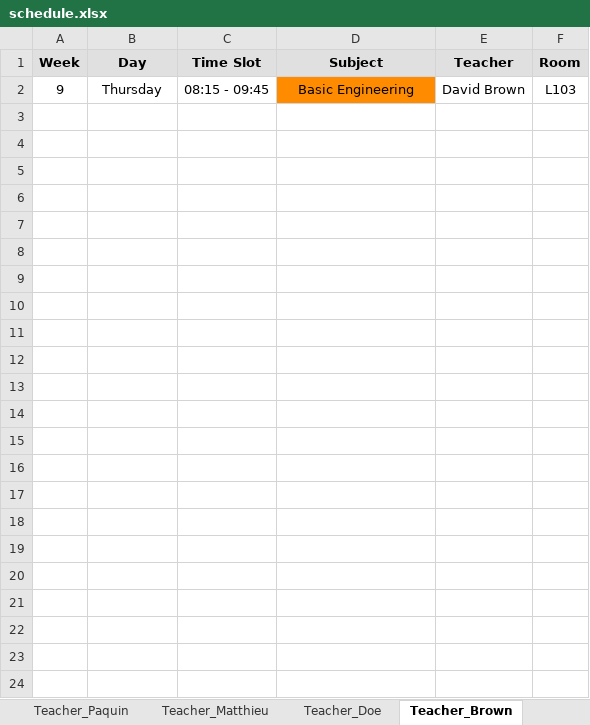
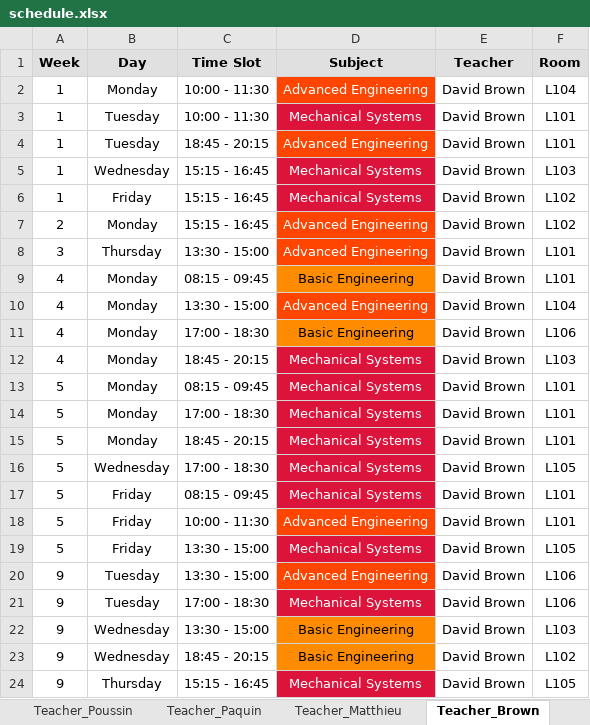
Before and after one commit to Hu9o73/Goodwing-Timetabler, an Excel workbook: Outputs/excel/schedule.xlsx, sheet Teacher_Brown, drawn as a sheet; values as stored, in another font and other column widths than the file's, no borders; addresses are those after the commit; the diff names each change by its address in the sheet, - before the commit and + after, or states it on an @@ line.

Commit message:
v0.1.1 - Optimized the teacher availability function

```diff
--- a/Outputs/excel/schedule.xlsx (sheet Teacher_Brown)
+++ b/Outputs/excel/schedule.xlsx (sheet Teacher_Brown)
+row 2: 1 | Monday | 10:00 - 11:30 | Advanced Engineering | David Brown | L104
+row 3: 1 | Tuesday | 10:00 - 11:30 | Mechanical Systems | David Brown | L101
+row 4: 1 | Tuesday | 18:45 - 20:15 | Advanced Engineering | David Brown | L101
+row 5: 1 | Wednesday | 15:15 - 16:45 | Mechanical Systems | David Brown | L103
+row 6: 1 | Friday | 15:15 - 16:45 | Mechanical Systems | David Brown | L102
+row 7: 2 | Monday | 15:15 - 16:45 | Advanced Engineering | David Brown | L102
+row 8: 3 | Thursday | 13:30 - 15:00 | Advanced Engineering | David Brown | L101
+row 9: 4 | Monday | 08:15 - 09:45 | Basic Engineering | David Brown | L101
+row 10: 4 | Monday | 13:30 - 15:00 | Advanced Engineering | David Brown | L104
+row 11: 4 | Monday | 17:00 - 18:30 | Basic Engineering | David Brown | L106
+row 12: 4 | Monday | 18:45 - 20:15 | Mechanical Systems | David Brown | L103
+row 13: 5 | Monday | 08:15 - 09:45 | Mechanical Systems | David Brown | L101
+row 14: 5 | Monday | 17:00 - 18:30 | Mechanical Systems | David Brown | L101
+row 15: 5 | Monday | 18:45 - 20:15 | Mechanical Systems | David Brown | L101
+row 16: 5 | Wednesday | 17:00 - 18:30 | Mechanical Systems | David Brown | L105
+row 17: 5 | Friday | 08:15 - 09:45 | Mechanical Systems | David Brown | L101
+row 18: 5 | Friday | 10:00 - 11:30 | Advanced Engineering | David Brown | L101
+row 19: 5 | Friday | 13:30 - 15:00 | Mechanical Systems | David Brown | L105
+row 20: 9 | Tuesday | 13:30 - 15:00 | Advanced Engineering | David Brown | L106
+row 21: 9 | Tuesday | 17:00 - 18:30 | Mechanical Systems | David Brown | L106
-B22 (Day): Thursday
+B22 (Day): Wednesday
-C22 (Time Slot): 08:15 - 09:45
+C22 (Time Slot): 13:30 - 15:00
+row 23: 9 | Wednesday | 18:45 - 20:15 | Basic Engineering | David Brown | L102
+row 24: 9 | Thursday | 15:15 - 16:45 | Mechanical Systems | David Brown | L105
```
Also changed, not shown: sheet Group_A3_TDA, sheet Group_A2_TDA, sheet Room_L101, sheet Group_A1_TDA, sheet Room_L102, sheet Room_L104, 14 more sheets, other sheet tabs, 3 other files.
